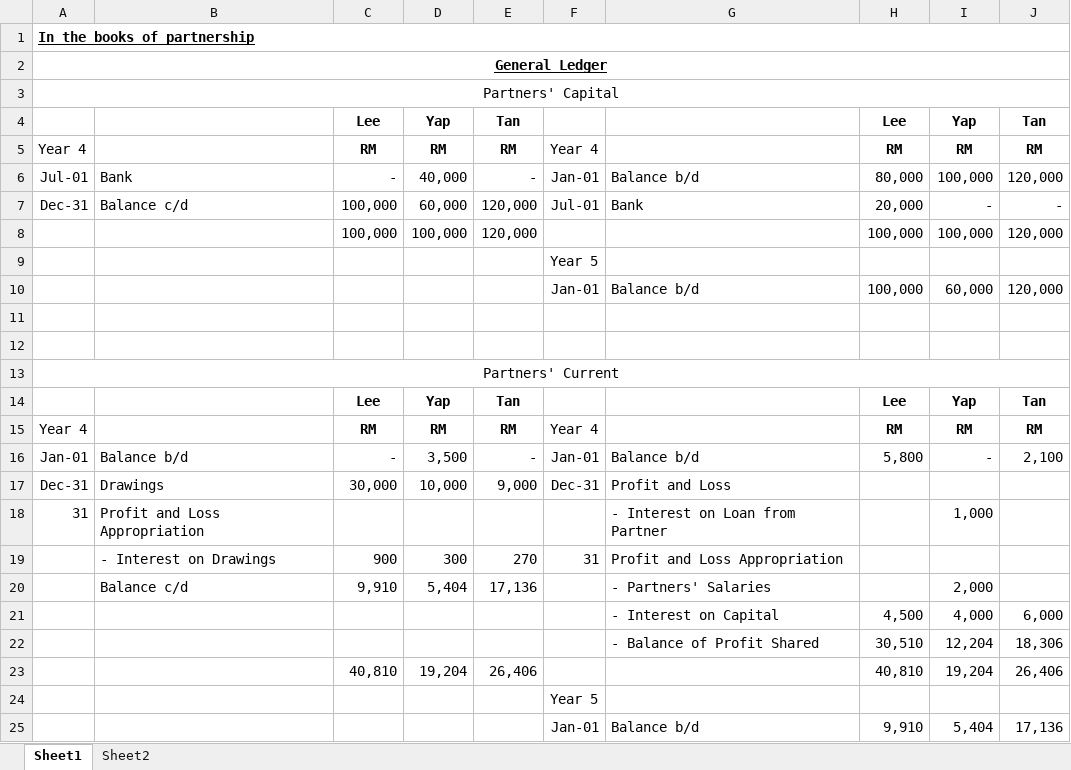
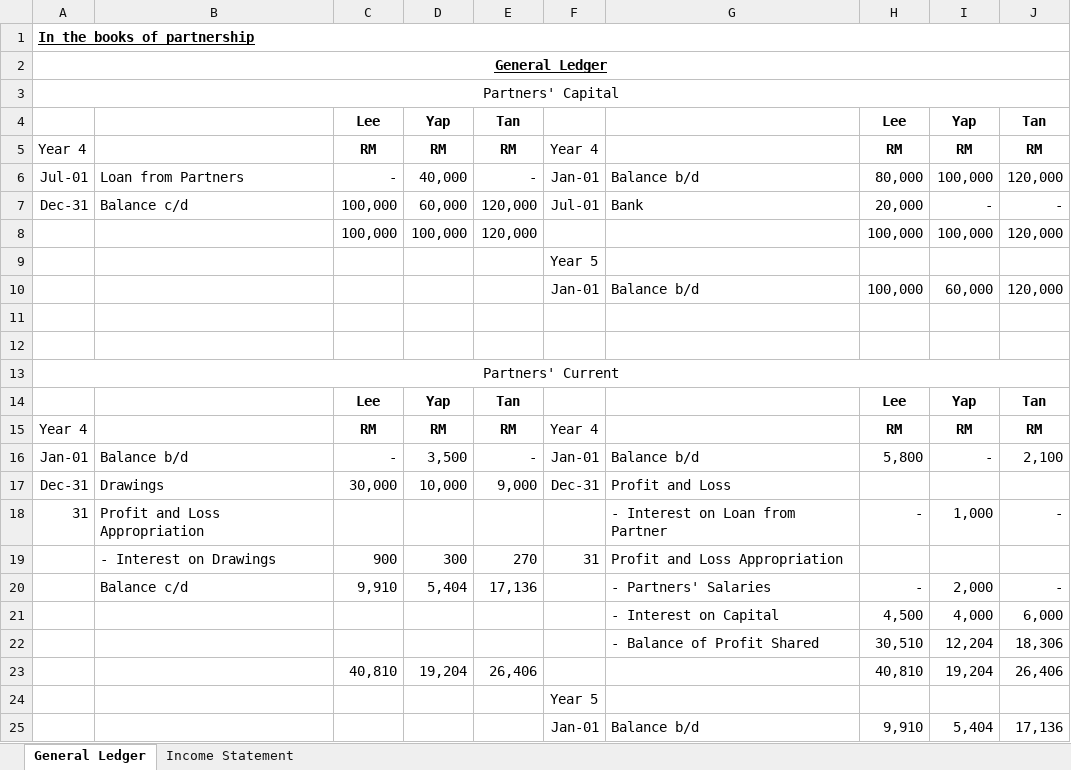
Before and after one commit to melvinchia3636/Melvin-s-Notes-Archive, an Excel workbook: 会计/Partnership Account (1) - Financial Statement/Practice 4.xlsx, sheet General Ledger, drawn as a sheet; values as stored, in another font and other column widths than the file's, no borders; the diff names each change by its address in the sheet, - before the commit and + after, or states it on an @@ line.

```diff
--- a/会计/Partnership Account (1) - Financial Statement/Practice 4.xlsx (sheet General Ledger)
+++ b/会计/Partnership Account (1) - Financial Statement/Practice 4.xlsx (sheet General Ledger)
-sheet tab: Sheet1
+sheet tab: General Ledger
-sheet tab: Sheet2
+sheet tab: Income Statement
-B6: Bank
+B6: Loan from Partners
-H18: (empty)
+H18: -
-J18: (empty)
+J18: -
-H20: (empty)
+H20: -
-J20: (empty)
+J20: -
```
Also changed, not shown: sheet Income Statement, 5 other files.
